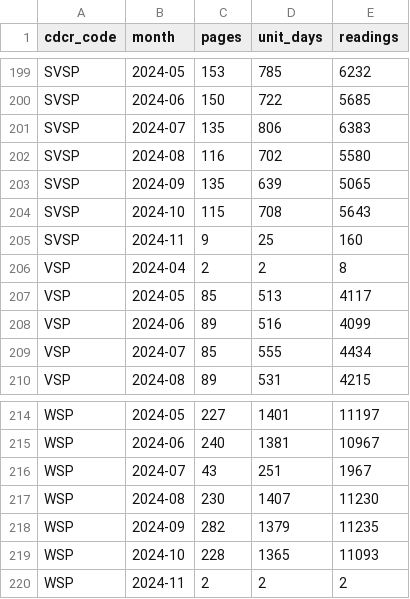
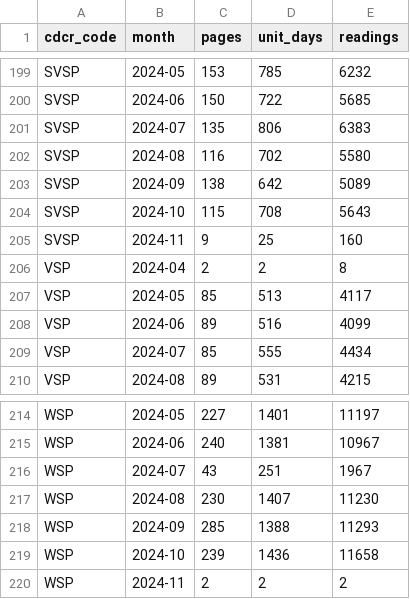
Before and after one commit to mbecica/cdcr_facility_data, a CSV file: data/heat/heat_plan_2024/indoor/coverage.csv, drawn as a sheet; only a part is shown, gaps mark what is left out; the diff covers the shown part only.

```diff
--- a/data/heat/heat_plan_2024/indoor/coverage.csv
+++ b/data/heat/heat_plan_2024/indoor/coverage.csv
@@ -202,3 +202,3 @@ SVSP,2024-07,135,806,6383
 SVSP,2024-08,116,702,5580
-SVSP,2024-09,135,639,5065
+SVSP,2024-09,138,642,5089
 SVSP,2024-10,115,708,5643
@@ -217,4 +217,4 @@ WSP,2024-07,43,251,1967
 WSP,2024-08,230,1407,11230
-WSP,2024-09,282,1379,11235
-WSP,2024-10,228,1365,11093
+WSP,2024-09,285,1388,11293
+WSP,2024-10,239,1436,11658
 WSP,2024-11,2,2,2
```
Also changed, not shown: 32 edited cells elsewhere in this file, 7 other files.
